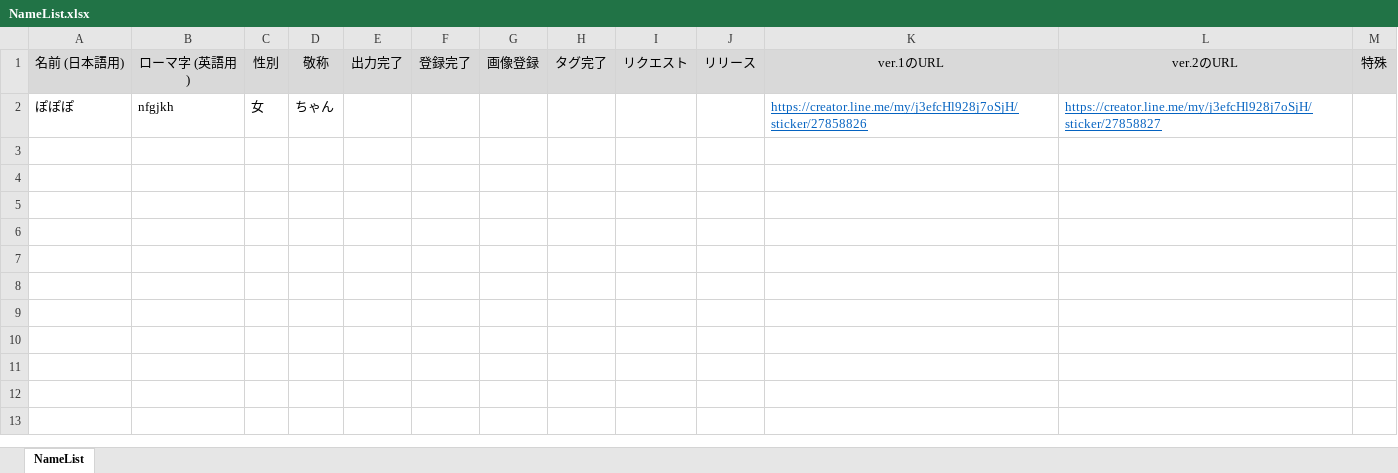
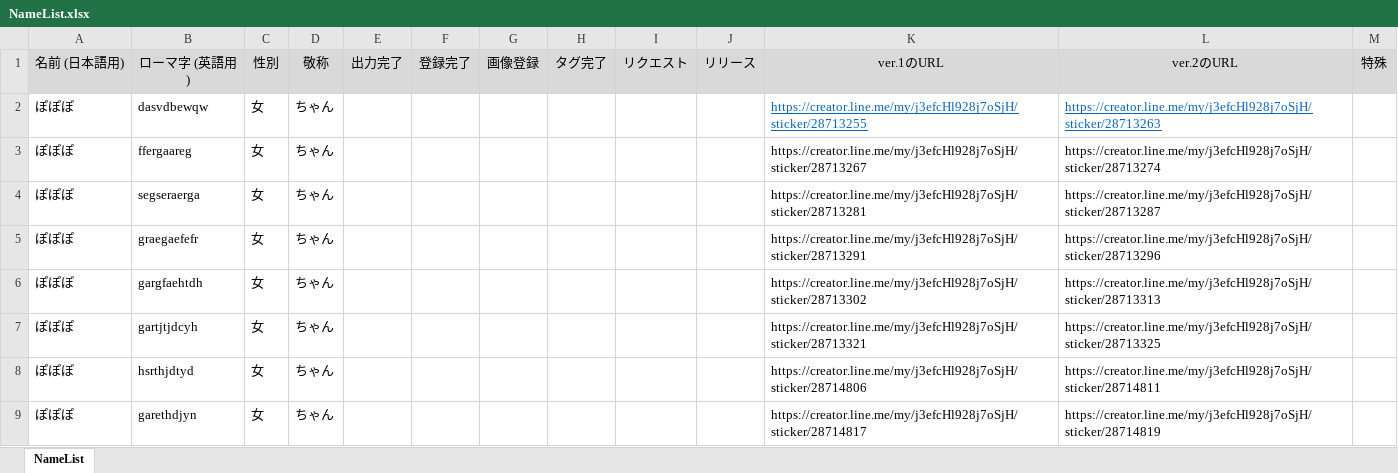
Before and after one commit to daicho/registicker, an Excel workbook: NameList.xlsx, sheet NameList, drawn as a sheet; values as stored, in another font and other column widths than the file's, no borders; addresses are those after the commit; the diff names each change by its address in the sheet, - before the commit and + after, or states it on an @@ line.

```diff
--- a/NameList.xlsx (sheet NameList)
+++ b/NameList.xlsx (sheet NameList)
+row 2: ぽぽぽ | dasvdbewqw | 女 | ちゃん |  |  |  |  |  |  | https://creator.line.me/my/j3efcHl928j7oSjH/sticker/28713255 | https://creator.line.me/my/j3efcHl928j7oSjH/sticker/28713263
+row 3: ぽぽぽ | ffergaareg | 女 | ちゃん |  |  |  |  |  |  | https://creator.line.me/my/j3efcHl928j7oSjH/sticker/28713267 | https://creator.line.me/my/j3efcHl928j7oSjH/sticker/28713274
+row 4: ぽぽぽ | segseraerga | 女 | ちゃん |  |  |  |  |  |  | https://creator.line.me/my/j3efcHl928j7oSjH/sticker/28713281 | https://creator.line.me/my/j3efcHl928j7oSjH/sticker/28713287
+row 5: ぽぽぽ | graegaefefr | 女 | ちゃん |  |  |  |  |  |  | https://creator.line.me/my/j3efcHl928j7oSjH/sticker/28713291 | https://creator.line.me/my/j3efcHl928j7oSjH/sticker/28713296
+row 6: ぽぽぽ | gargfaehtdh | 女 | ちゃん |  |  |  |  |  |  | https://creator.line.me/my/j3efcHl928j7oSjH/sticker/28713302 | https://creator.line.me/my/j3efcHl928j7oSjH/sticker/28713313
+row 7: ぽぽぽ | gartjtjdcyh | 女 | ちゃん |  |  |  |  |  |  | https://creator.line.me/my/j3efcHl928j7oSjH/sticker/28713321 | https://creator.line.me/my/j3efcHl928j7oSjH/sticker/28713325
+row 8: ぽぽぽ | hsrthjdtyd | 女 | ちゃん |  |  |  |  |  |  | https://creator.line.me/my/j3efcHl928j7oSjH/sticker/28714806 | https://creator.line.me/my/j3efcHl928j7oSjH/sticker/28714811
-B9: nfgjkh
+B9: garethdjyn
-K9: https://creator.line.me/my/j3efcHl928j7oSjH/sticker/27858826
+K9: https://creator.line.me/my/j3efcHl928j7oSjH/sticker/28714817
@@ K9:L9 underline: on → off, text colour: #0563C1 → black @@
-L9: https://creator.line.me/my/j3efcHl928j7oSjH/sticker/27858827
+L9: https://creator.line.me/my/j3efcHl928j7oSjH/sticker/28714819
```
Also changed, not shown: 6 other files.
